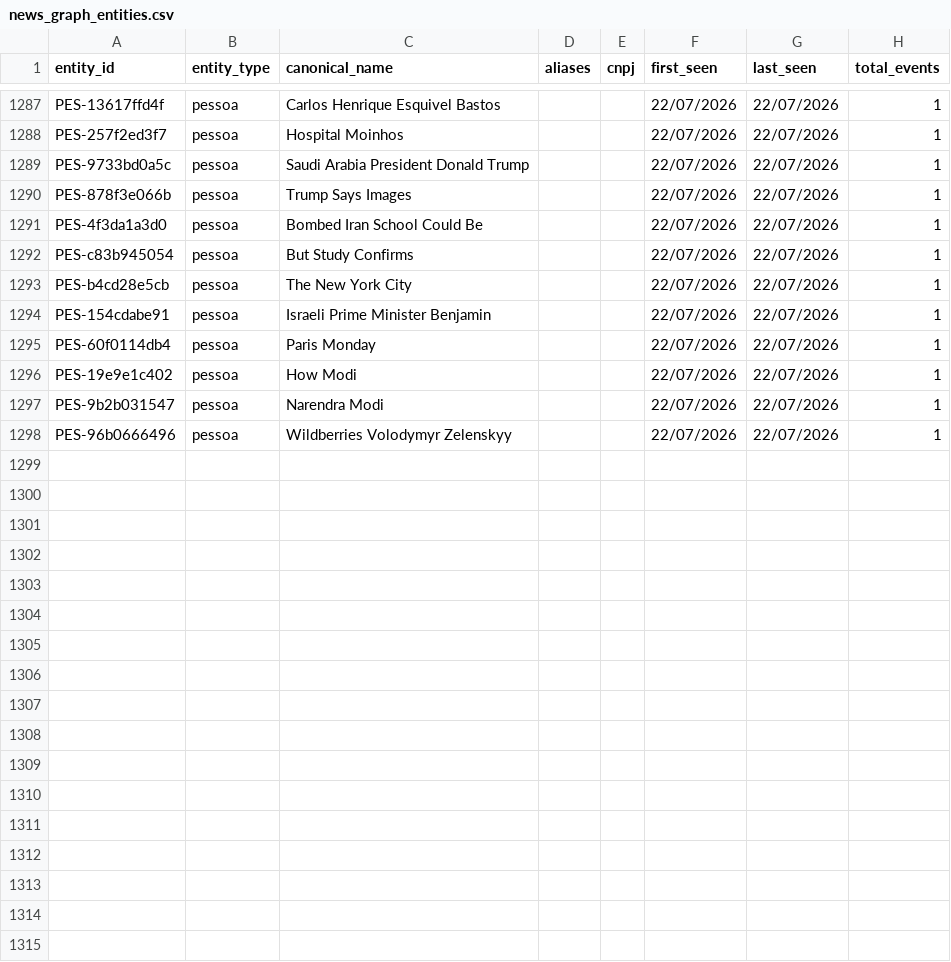
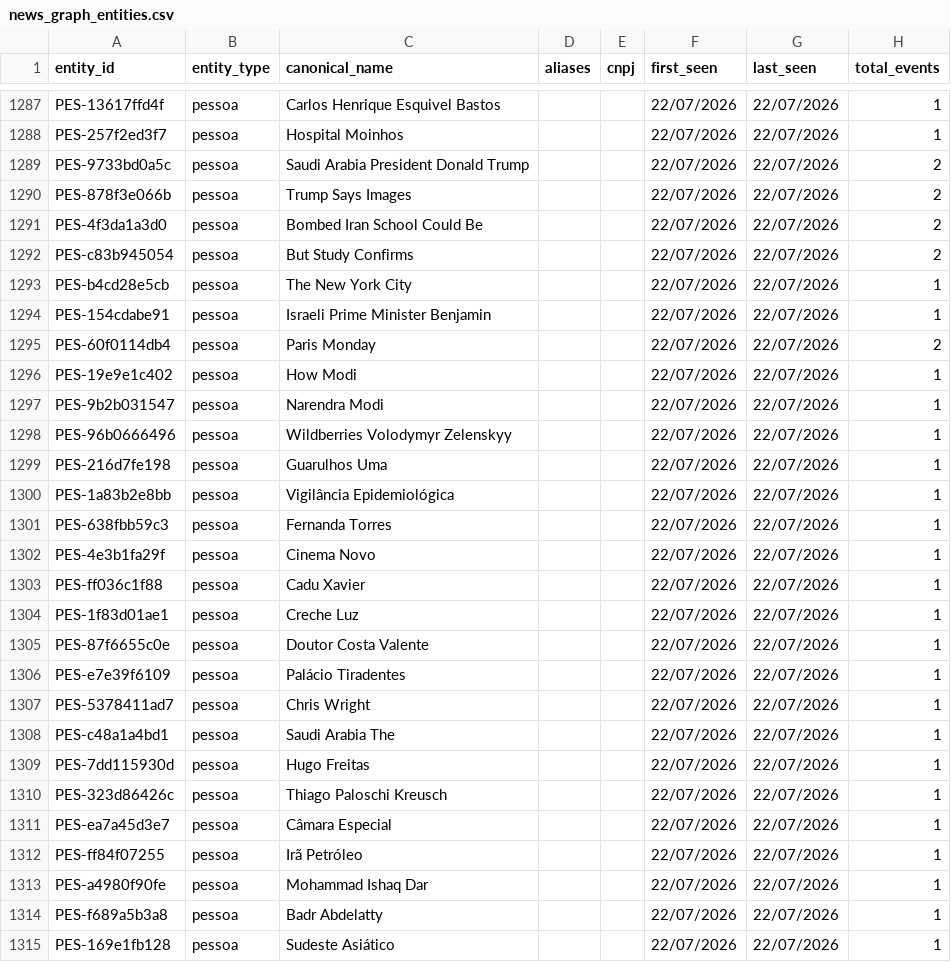
Before and after one commit to GuilhermeACRusso/monitor-de-not-cias, a CSV file: news_graph_entities.csv, drawn as a sheet; only a part is shown, gaps mark what is left out; the diff covers the shown part only.

```diff
--- a/news_graph_entities.csv
+++ b/news_graph_entities.csv
@@ -1288,9 +1288,9 @@ PES-13617ffd4f,pessoa,Carlos Henrique Esquivel Bastos,,,22/07/2026,22/07/2026,1
 PES-257f2ed3f7,pessoa,Hospital Moinhos,,,22/07/2026,22/07/2026,1
-PES-9733bd0a5c,pessoa,Saudi Arabia President Donald Trump,,,22/07/2026,22/07/2026,1
-PES-878f3e066b,pessoa,Trump Says Images,,,22/07/2026,22/07/2026,1
-PES-4f3da1a3d0,pessoa,Bombed Iran School Could Be,,,22/07/2026,22/07/2026,1
-PES-c83b945054,pessoa,But Study Confirms,,,22/07/2026,22/07/2026,1
+PES-9733bd0a5c,pessoa,Saudi Arabia President Donald Trump,,,22/07/2026,22/07/2026,2
+PES-878f3e066b,pessoa,Trump Says Images,,,22/07/2026,22/07/2026,2
+PES-4f3da1a3d0,pessoa,Bombed Iran School Could Be,,,22/07/2026,22/07/2026,2
+PES-c83b945054,pessoa,But Study Confirms,,,22/07/2026,22/07/2026,2
 PES-b4cd28e5cb,pessoa,The New York City,,,22/07/2026,22/07/2026,1
 PES-154cdabe91,pessoa,Israeli Prime Minister Benjamin,,,22/07/2026,22/07/2026,1
-PES-60f0114db4,pessoa,Paris Monday,,,22/07/2026,22/07/2026,1
+PES-60f0114db4,pessoa,Paris Monday,,,22/07/2026,22/07/2026,2
 PES-19e9e1c402,pessoa,How Modi,,,22/07/2026,22/07/2026,1
@@ -1298 +1298,18 @@ PES-9b2b031547,pessoa,Narendra Modi,,,22/07/2026,22/07/2026,1
 PES-96b0666496,pessoa,Wildberries Volodymyr Zelenskyy,,,22/07/2026,22/07/2026,1
+PES-216d7fe198,pessoa,Guarulhos Uma,,,22/07/2026,22/07/2026,1
+PES-1a83b2e8bb,pessoa,Vigilância Epidemiológica,,,22/07/2026,22/07/2026,1
+PES-638fbb59c3,pessoa,Fernanda Torres,,,22/07/2026,22/07/2026,1
+PES-4e3b1fa29f,pessoa,Cinema Novo,,,22/07/2026,22/07/2026,1
+PES-ff036c1f88,pessoa,Cadu Xavier,,,22/07/2026,22/07/2026,1
+PES-1f83d01ae1,pessoa,Creche Luz,,,22/07/2026,22/07/2026,1
+PES-87f6655c0e,pessoa,Doutor Costa Valente,,,22/07/2026,22/07/2026,1
+PES-e7e39f6109,pessoa,Palácio Tiradentes,,,22/07/2026,22/07/2026,1
+PES-5378411ad7,pessoa,Chris Wright,,,22/07/2026,22/07/2026,1
+PES-c48a1a4bd1,pessoa,Saudi Arabia The,,,22/07/2026,22/07/2026,1
+PES-7dd115930d,pessoa,Hugo Freitas,,,22/07/2026,22/07/2026,1
+PES-323d86426c,pessoa,Thiago Paloschi Kreusch,,,22/07/2026,22/07/2026,1
+PES-ea7a45d3e7,pessoa,Câmara Especial,,,22/07/2026,22/07/2026,1
+PES-ff84f07255,pessoa,Irã Petróleo,,,22/07/2026,22/07/2026,1
+PES-a4980f90fe,pessoa,Mohammad Ishaq Dar,,,22/07/2026,22/07/2026,1
+PES-f689a5b3a8,pessoa,Badr Abdelatty,,,22/07/2026,22/07/2026,1
+PES-169e1fb128,pessoa,Sudeste Asiático,,,22/07/2026,22/07/2026,1
```
Also changed, not shown: 2 added rows and 47 edited cells elsewhere in this file, news_ledger.csv, 2 other files.
